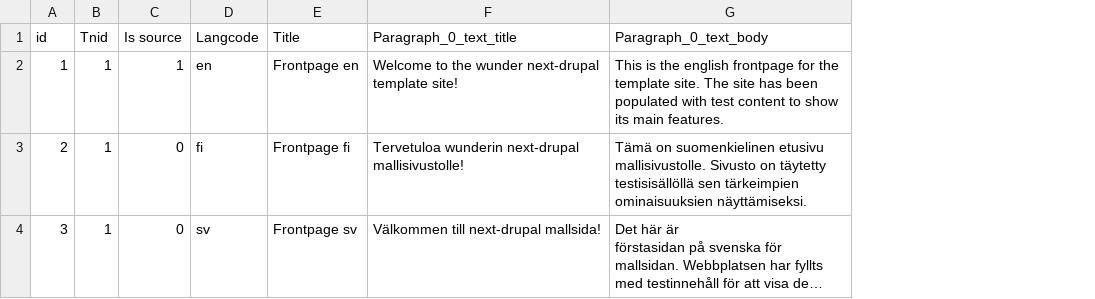
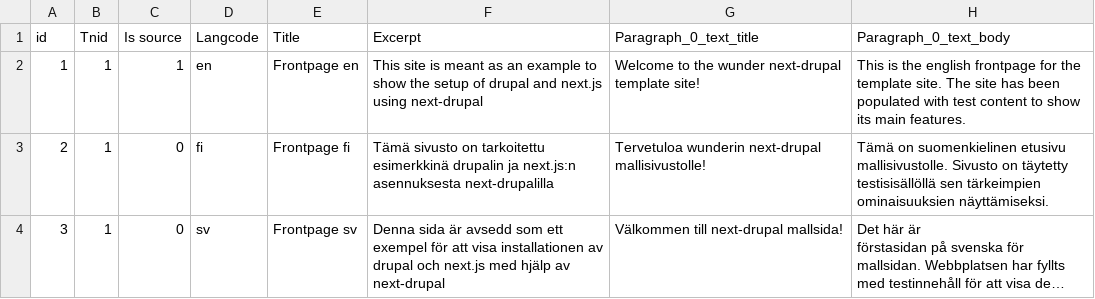
Before and after one commit to wunderio/next-drupal-starterkit, a CSV file: drupal/web/modules/custom/wunder_democontent/sources/frontpages.csv, drawn as a sheet; long unchanged cells end in …; the diff names each change by its address in the sheet, - before the commit and + after, or states it on an @@ line.

```diff
--- a/drupal/web/modules/custom/wunder_democontent/sources/frontpages.csv
+++ b/drupal/web/modules/custom/wunder_democontent/sources/frontpages.csv
+column F (Excerpt), rows 2-4: This site is meant as an example to show the setup of drupal and next.js using next-drupal | Tämä sivusto on tarkoitettu esimerkkinä drupalin ja next.js:n asennuksesta next-drupalilla | Denna sida är avsedd som ett exempel för att visa installationen av drupal och next.js med hjälp av next-drupal
```
Also changed, not shown: drupal/web/modules/custom/wunder_democontent/sources/articles.csv, drupal/web/modules/custom/wunder_democontent/sources/pages.csv, 6 other files.
